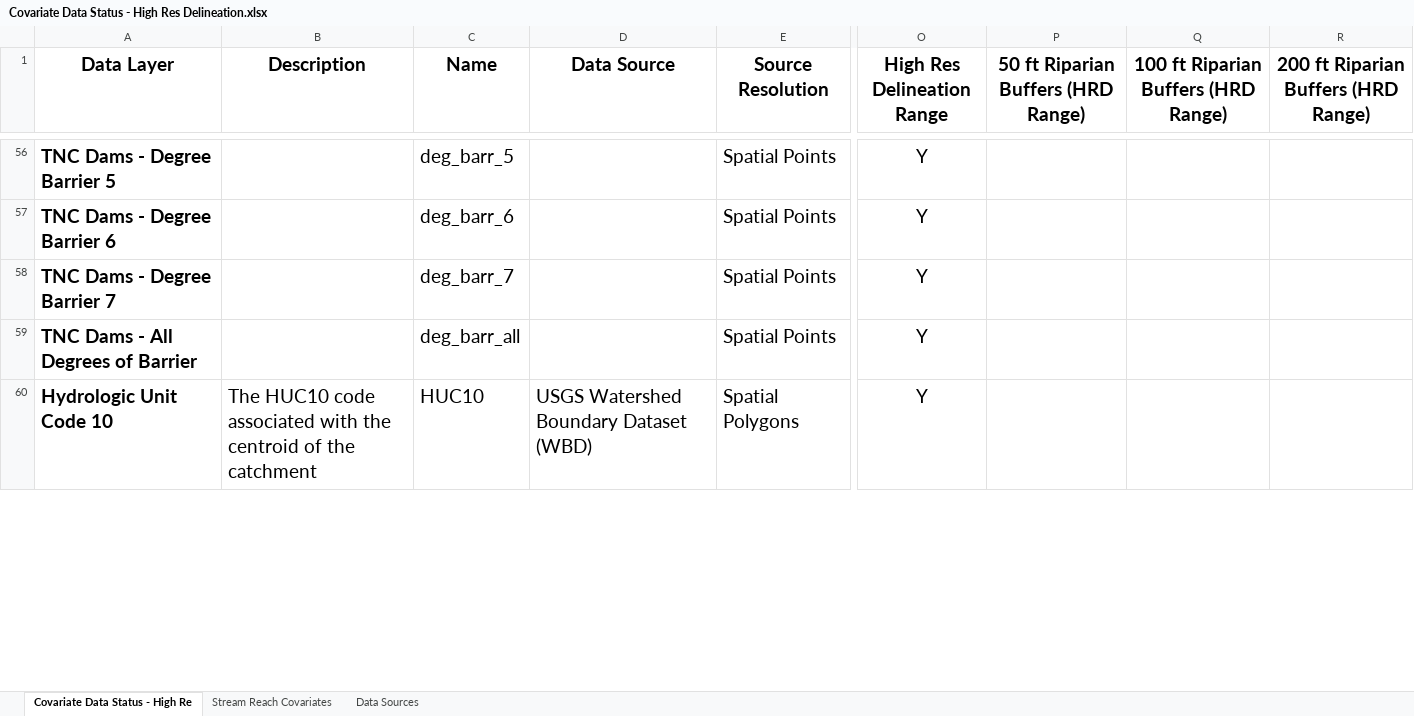
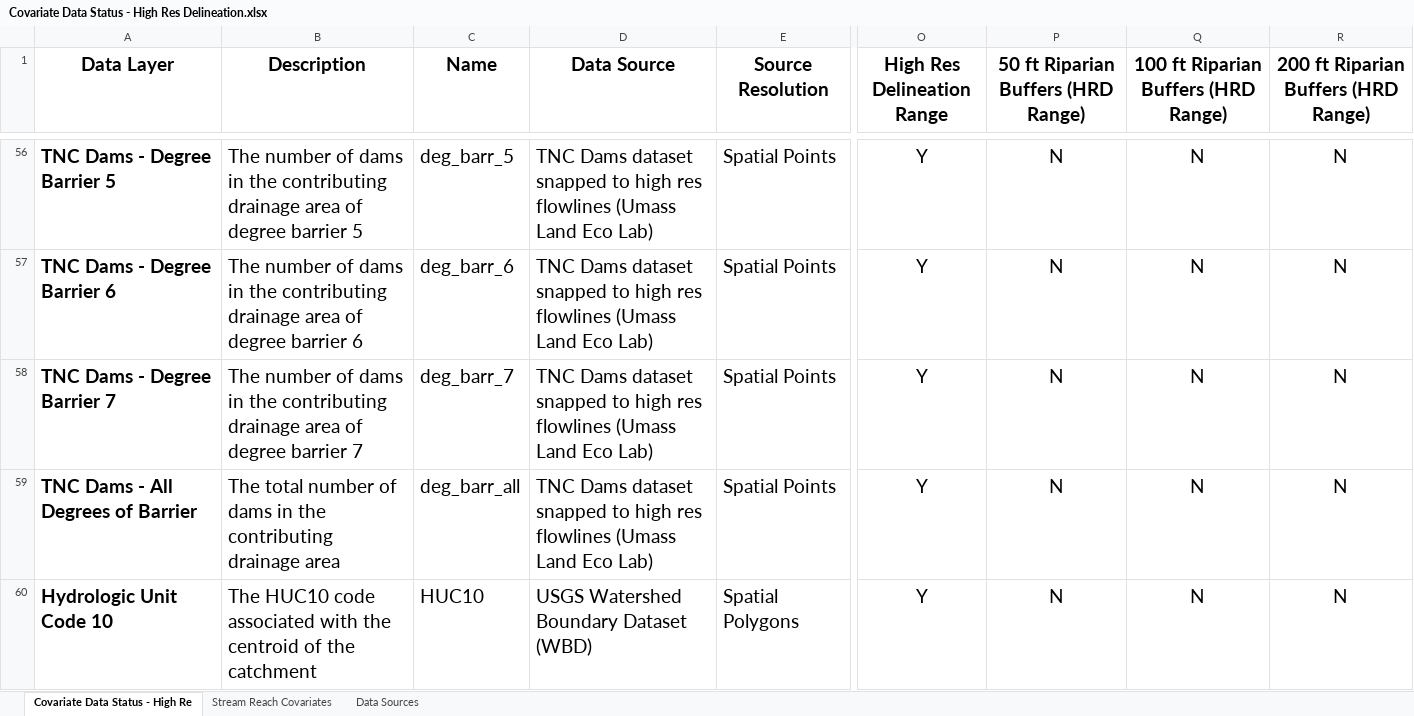
Before and after one commit to Conte-Ecology/basinCharacteristics, an Excel workbook: Covariate Data Status - High Res Delineation.xlsx, sheet Covariate Data Status - High Re, drawn as a sheet; only a part is shown, gaps mark what is left out; values as stored, in another font and other column widths than the file's, no borders; table styles not drawn; the diff covers the shown part only; the diff names each change by its address in the sheet, - before the commit and + after, or states it on an @@ line.

```diff
--- a/Covariate Data Status - High Res Delineation.xlsx (sheet Covariate Data Status - High Re)
+++ b/Covariate Data Status - High Res Delineation.xlsx (sheet Covariate Data Status - High Re)
-B56 (Description): (empty)
+B56 (Description): The number of dams in the contributing drainage area of degree barrier 5
-D56:D59 (Data Source): (empty)
+D56:D59 (Data Source): TNC Dams dataset snapped to high res flowlines (Umass Land Eco Lab)
-P56:P60: (empty)
+P56:P60: N
-Q56:Q60: (empty)
+Q56:Q60: N
-R56:R60: (empty)
+R56:R60: N
-B57 (Description): (empty)
+B57 (Description): The number of dams in the contributing drainage area of degree barrier 6
-B58 (Description): (empty)
+B58 (Description): The number of dams in the contributing drainage area of degree barrier 7
-B59 (Description): (empty)
+B59 (Description): The total number of dams in the contributing drainage area
```
Also changed, not shown: 494 edited cells elsewhere in this sheet, 22 other files.
